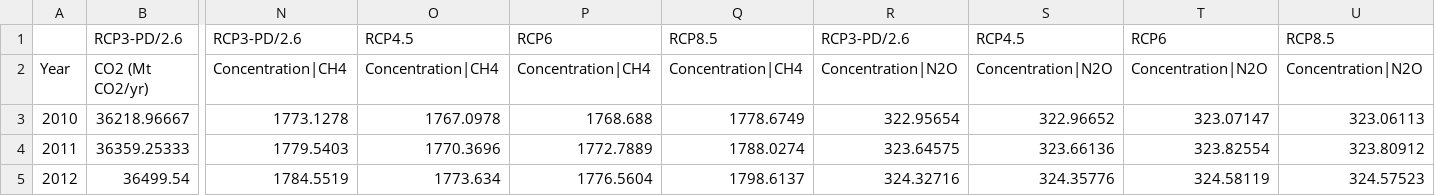
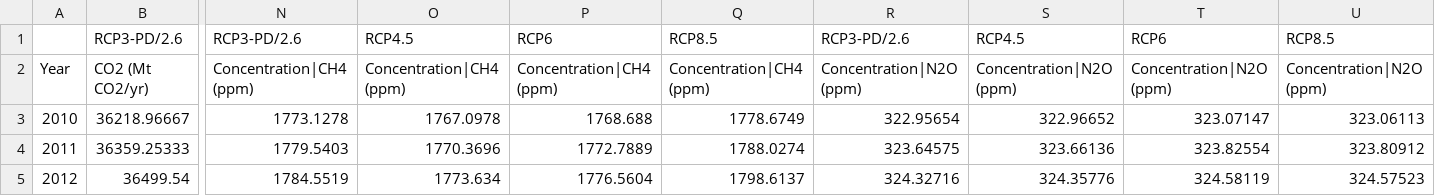
Before and after one commit to openmodels/META-2021, a CSV file: data/RCPs.csv, drawn as a sheet; only a part is shown, gaps mark what is left out; the diff names each change by its address in the sheet, - before the commit and + after, or states it on an @@ line.

```diff
--- a/data/RCPs.csv
+++ b/data/RCPs.csv
-N2: Concentration|CH4
+N2: Concentration|CH4 (ppm)
-O2: Concentration|CH4
+O2: Concentration|CH4 (ppm)
-P2: Concentration|CH4
+P2: Concentration|CH4 (ppm)
-Q2: Concentration|CH4
+Q2: Concentration|CH4 (ppm)
-R2: Concentration|N2O
+R2: Concentration|N2O (ppm)
-S2: Concentration|N2O
+S2: Concentration|N2O (ppm)
-T2: Concentration|N2O
+T2: Concentration|N2O (ppm)
-U2: Concentration|N2O
+U2: Concentration|N2O (ppm)
```
Also changed, not shown: 3 other files.
